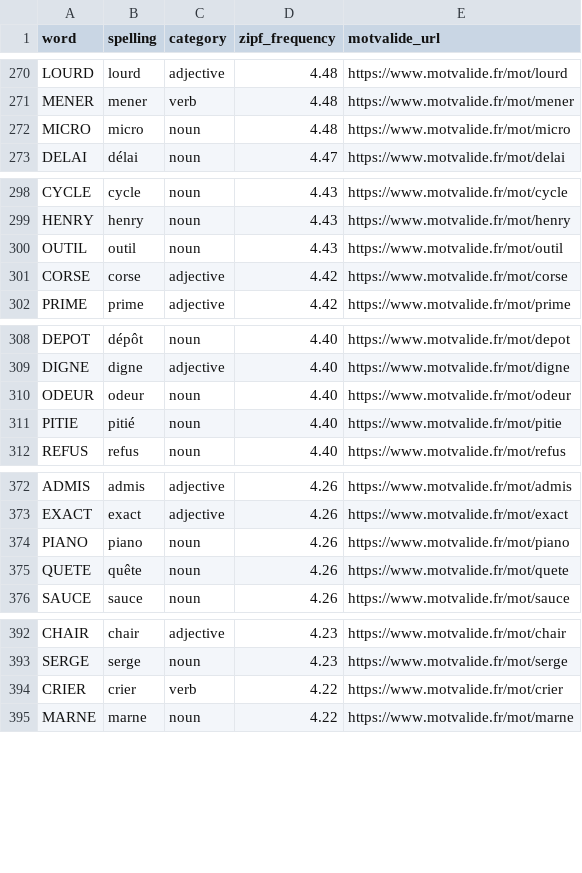
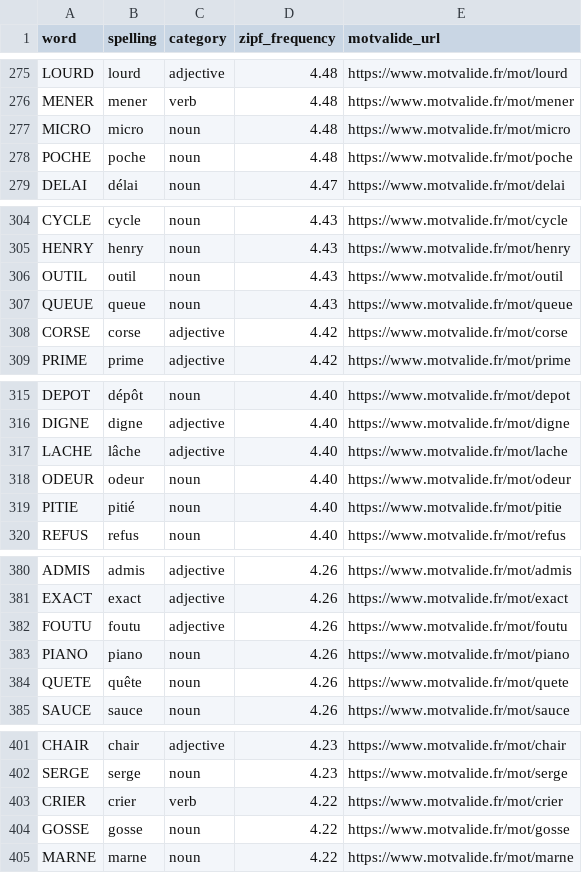
Before and after one commit to verbarium/french-word-games, a CSV file: data/wordle_fr_answers.csv, drawn as a sheet; only a part is shown, gaps mark what is left out; the diff covers the shown part only.

```diff
--- a/data/wordle_fr_answers.csv
+++ b/data/wordle_fr_answers.csv
@@ -272,2 +277,3 @@ MENER,mener,verb,4.48,https://www.motvalide.fr/mot/mener
 MICRO,micro,noun,4.48,https://www.motvalide.fr/mot/micro
+POCHE,poche,noun,4.48,https://www.motvalide.fr/mot/poche
 DELAI,délai,noun,4.47,https://www.motvalide.fr/mot/delai
@@ -300,2 +306,3 @@ HENRY,henry,noun,4.43,https://www.motvalide.fr/mot/henry
 OUTIL,outil,noun,4.43,https://www.motvalide.fr/mot/outil
+QUEUE,queue,noun,4.43,https://www.motvalide.fr/mot/queue
 CORSE,corse,adjective,4.42,https://www.motvalide.fr/mot/corse
@@ -309,2 +316,3 @@ DEPOT,dépôt,noun,4.40,https://www.motvalide.fr/mot/depot
 DIGNE,digne,adjective,4.40,https://www.motvalide.fr/mot/digne
+LACHE,lâche,adjective,4.40,https://www.motvalide.fr/mot/lache
 ODEUR,odeur,noun,4.40,https://www.motvalide.fr/mot/odeur
@@ -373,2 +381,3 @@ ADMIS,admis,adjective,4.26,https://www.motvalide.fr/mot/admis
 EXACT,exact,adjective,4.26,https://www.motvalide.fr/mot/exact
+FOUTU,foutu,adjective,4.26,https://www.motvalide.fr/mot/foutu
 PIANO,piano,noun,4.26,https://www.motvalide.fr/mot/piano
@@ -394,2 +403,3 @@ SERGE,serge,noun,4.23,https://www.motvalide.fr/mot/serge
 CRIER,crier,verb,4.22,https://www.motvalide.fr/mot/crier
+GOSSE,gosse,noun,4.22,https://www.motvalide.fr/mot/gosse
 MARNE,marne,noun,4.22,https://www.motvalide.fr/mot/marne
```
Also changed, not shown: 26 added rows and 3 removed rows elsewhere in this file, data/best_openers.csv, data/hangman_words.csv, 5 other files.
